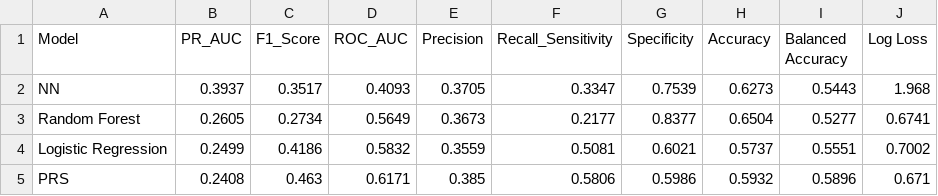
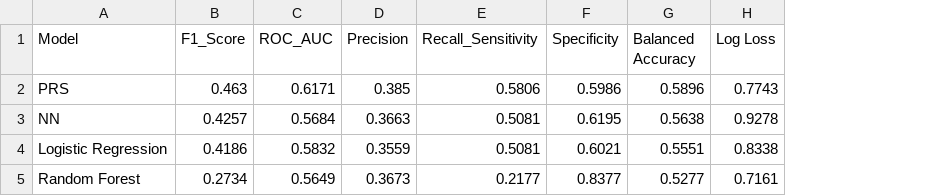
Before and after one commit to chrisrbrown15/CSE284_ML4PRS, a CSV file: results/tables/prs_model_comparison_metrics.csv, drawn as a sheet; removed rows and columns are numbered as before the commit, all else as after; the diff names each change by its address in the sheet, - before the commit and + after, or states it on an @@ line.

Commit message:
results

```diff
--- a/results/tables/prs_model_comparison_metrics.csv
+++ b/results/tables/prs_model_comparison_metrics.csv
-column B (PR_AUC), row 2: 0.3937; row 4: 0.2499
-column H (Accuracy), row 2: 0.6273; row 4: 0.5737
+row 2: PRS | 0.463 | 0.6171 | 0.385 | 0.5806 | 0.5986 | 0.5896 | 0.7743
-B3 (F1_Score): 0.3517
+B3 (F1_Score): 0.4257
-C3 (ROC_AUC): 0.4093
+C3 (ROC_AUC): 0.5684
-D3 (Precision): 0.3705
+D3 (Precision): 0.3663
-E3 (Recall_Sensitivity): 0.3347
+E3 (Recall_Sensitivity): 0.5081
-F3 (Specificity): 0.7539
+F3 (Specificity): 0.6195
-G3 (Balanced Accuracy): 0.5443
+G3 (Balanced Accuracy): 0.5638
-H3 (Log Loss): 1.968
+H3 (Log Loss): 0.9278
-row 3: Random Forest | 0.2605 | 0.2734 | 0.5649 | 0.3673 | 0.2177 | 0.8377 | 0.6504 | 0.5277 | 0.6741
-H4 (Log Loss): 0.7002
+H4 (Log Loss): 0.8338
-row 5: PRS | 0.2408 | 0.463 | 0.6171 | 0.385 | 0.5806 | 0.5986 | 0.5932 | 0.5896 | 0.671
+row 5: Random Forest | 0.2734 | 0.5649 | 0.3673 | 0.2177 | 0.8377 | 0.5277 | 0.7161
```
Also changed, not shown: 1 other file.
